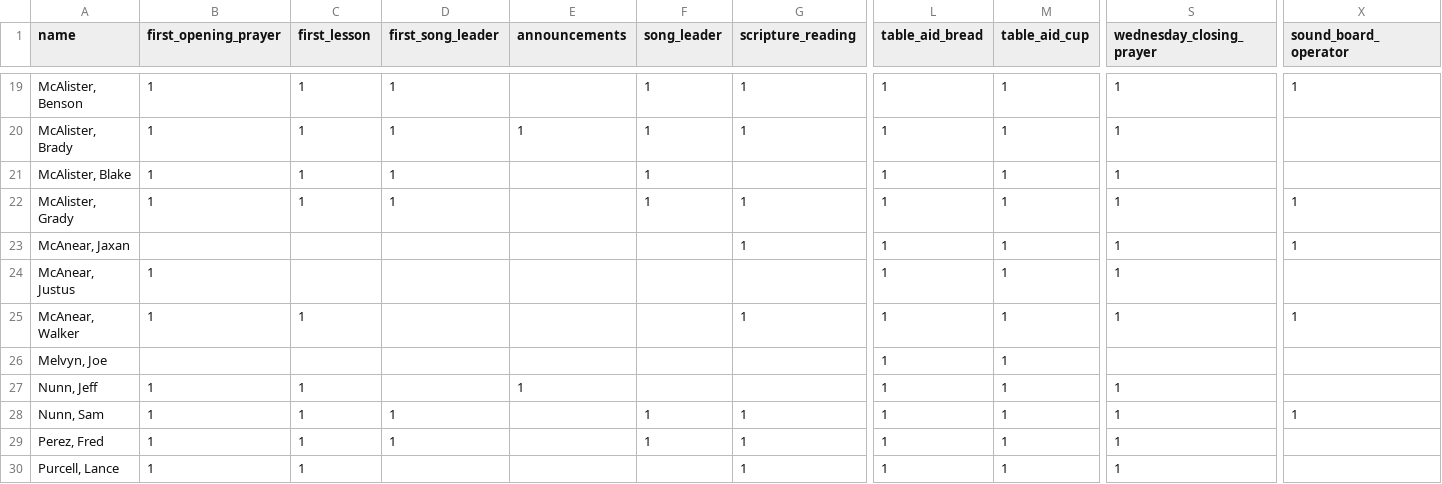
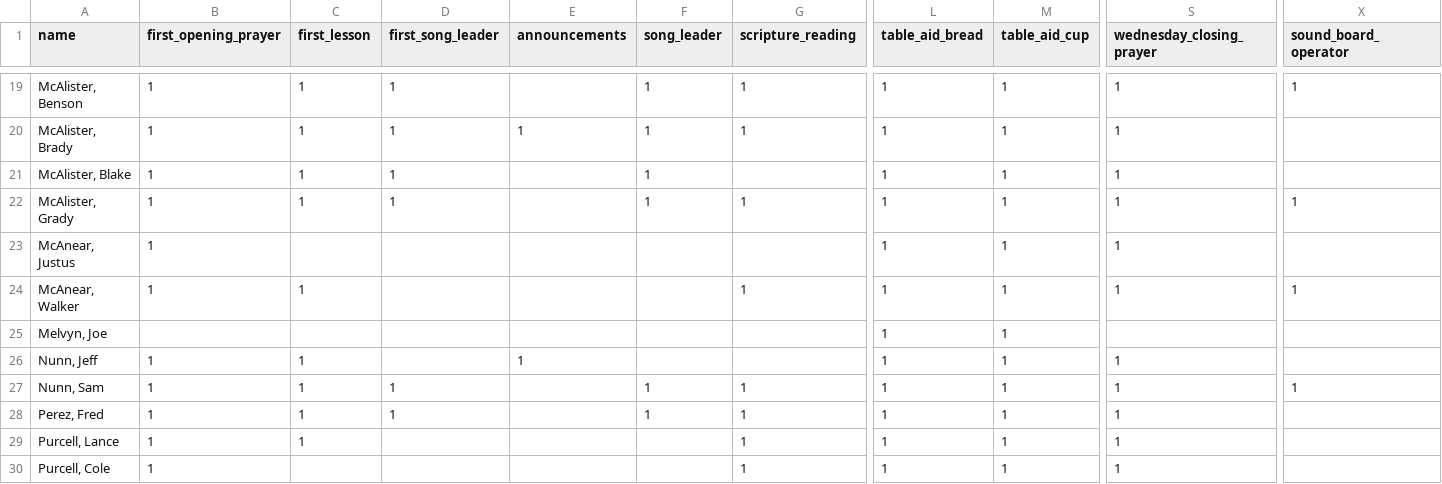
Before and after one commit to samtipton/congregation-roster, a CSV file: data/men.csv (was men.csv), drawn as a sheet; only a part is shown, gaps mark what is left out; the shorter side is filled out with more unchanged rows; rows hold the shown columns only; the diff names each change by its address in the sheet, - before the commit and + after, or states it on an @@ line.

```diff
--- a/men.csv
+++ b/data/men.csv
-row 23: McAnear, Jaxan |  |  |  |  |  | 1 | 1 | 1 | 1 | 1
```
Also changed, not shown: data/exclusions.csv, 22 other files.
